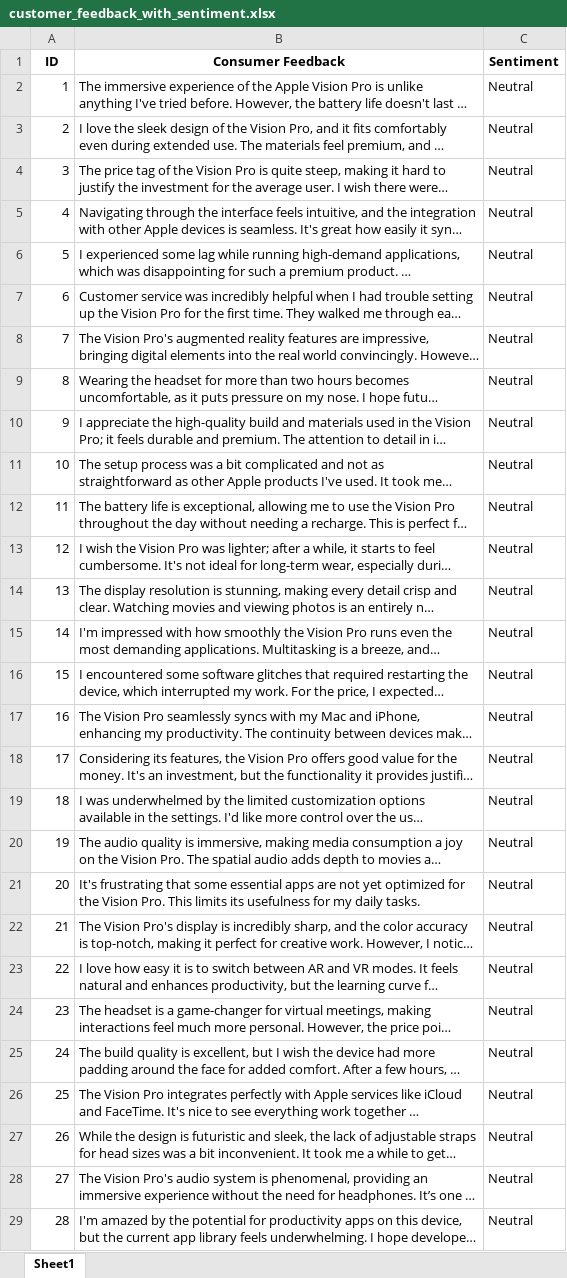
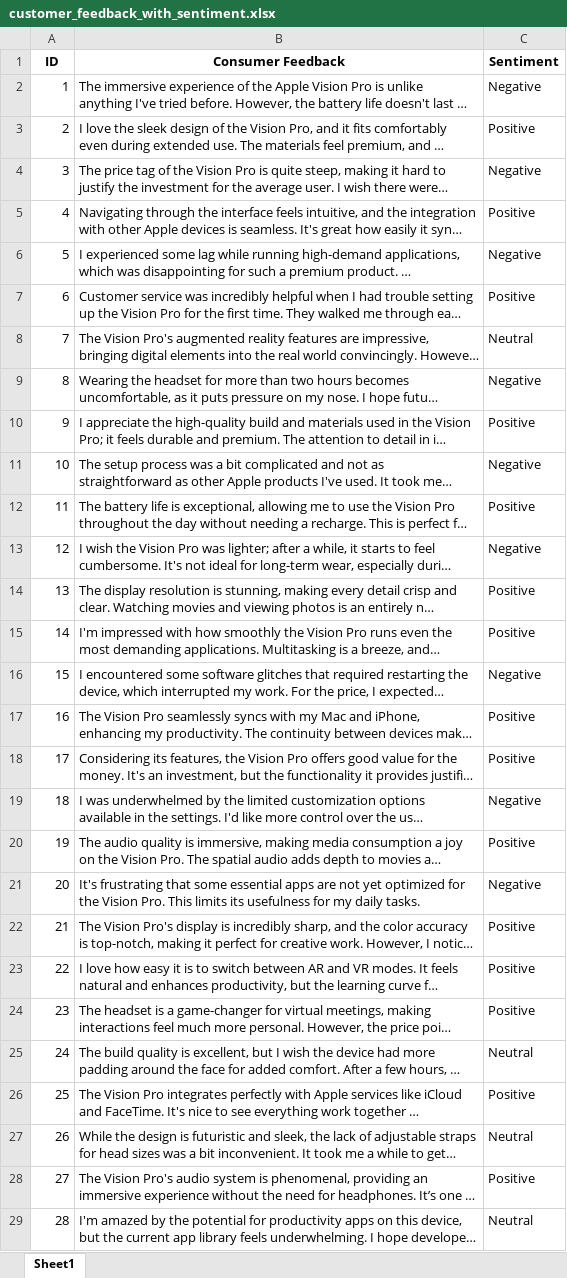
Before and after one commit to meganhealyy/FridayProject10, an Excel workbook: customer_feedback_with_sentiment.xlsx, sheet Sheet1, drawn as a sheet; only a part is shown; long unchanged cells end in …; values as stored, in another font and other column widths than the file's, no borders; the diff covers the shown part only; the diff names each change by its address in the sheet, - before the commit and + after, or states it on an @@ line.

```diff
--- a/customer_feedback_with_sentiment.xlsx (sheet Sheet1)
+++ b/customer_feedback_with_sentiment.xlsx (sheet Sheet1)
-C2 (Sentiment): Neutral
+C2 (Sentiment): Negative
-C3 (Sentiment): Neutral
+C3 (Sentiment): Positive
-C4 (Sentiment): Neutral
+C4 (Sentiment): Negative
-C5 (Sentiment): Neutral
+C5 (Sentiment): Positive
-C6 (Sentiment): Neutral
+C6 (Sentiment): Negative
-C7 (Sentiment): Neutral
+C7 (Sentiment): Positive
-C9 (Sentiment): Neutral
+C9 (Sentiment): Negative
-C10 (Sentiment): Neutral
+C10 (Sentiment): Positive
-C11 (Sentiment): Neutral
+C11 (Sentiment): Negative
-C12 (Sentiment): Neutral
+C12 (Sentiment): Positive
-C13 (Sentiment): Neutral
+C13 (Sentiment): Negative
-C14:C15 (Sentiment): Neutral
+C14:C15 (Sentiment): Positive
-C16 (Sentiment): Neutral
+C16 (Sentiment): Negative
-C17:C18 (Sentiment): Neutral
+C17:C18 (Sentiment): Positive
-C19 (Sentiment): Neutral
+C19 (Sentiment): Negative
-C20 (Sentiment): Neutral
+C20 (Sentiment): Positive
-C21 (Sentiment): Neutral
+C21 (Sentiment): Negative
-C22:C24 (Sentiment): Neutral
+C22:C24 (Sentiment): Positive
-C26 (Sentiment): Neutral
+C26 (Sentiment): Positive
-C28 (Sentiment): Neutral
+C28 (Sentiment): Positive
```
Also changed, not shown: 29 edited cells elsewhere in this sheet, 4 other files.
